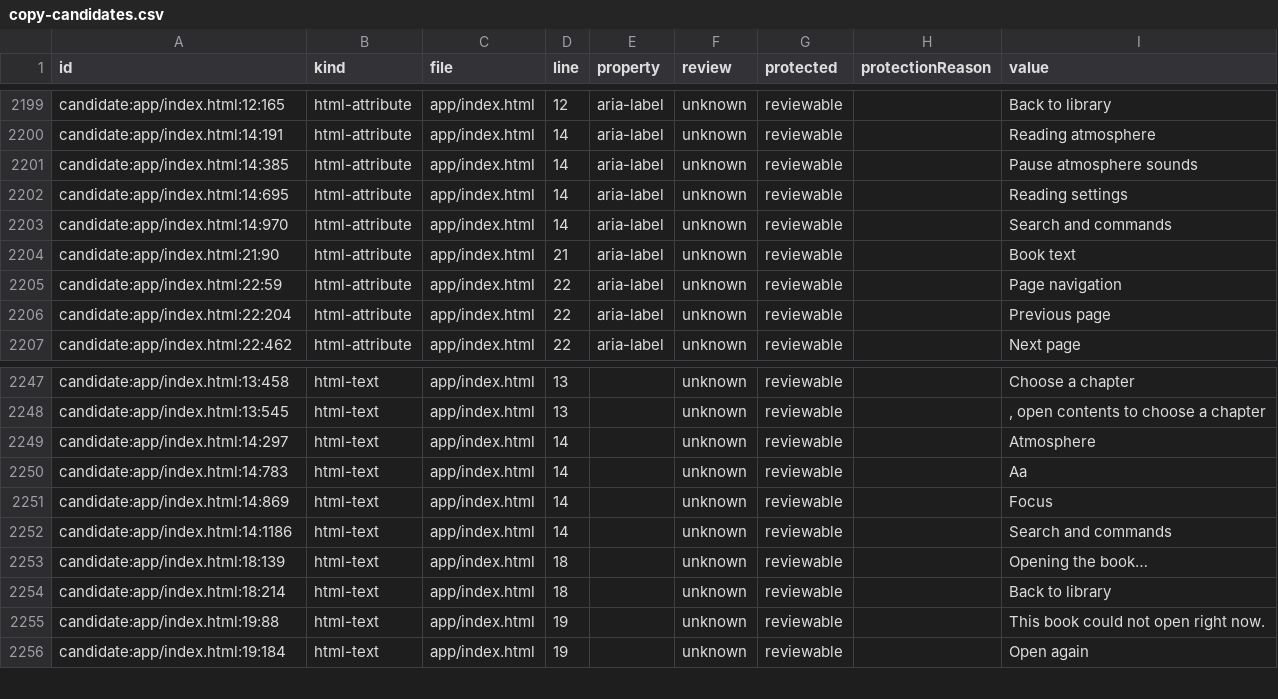
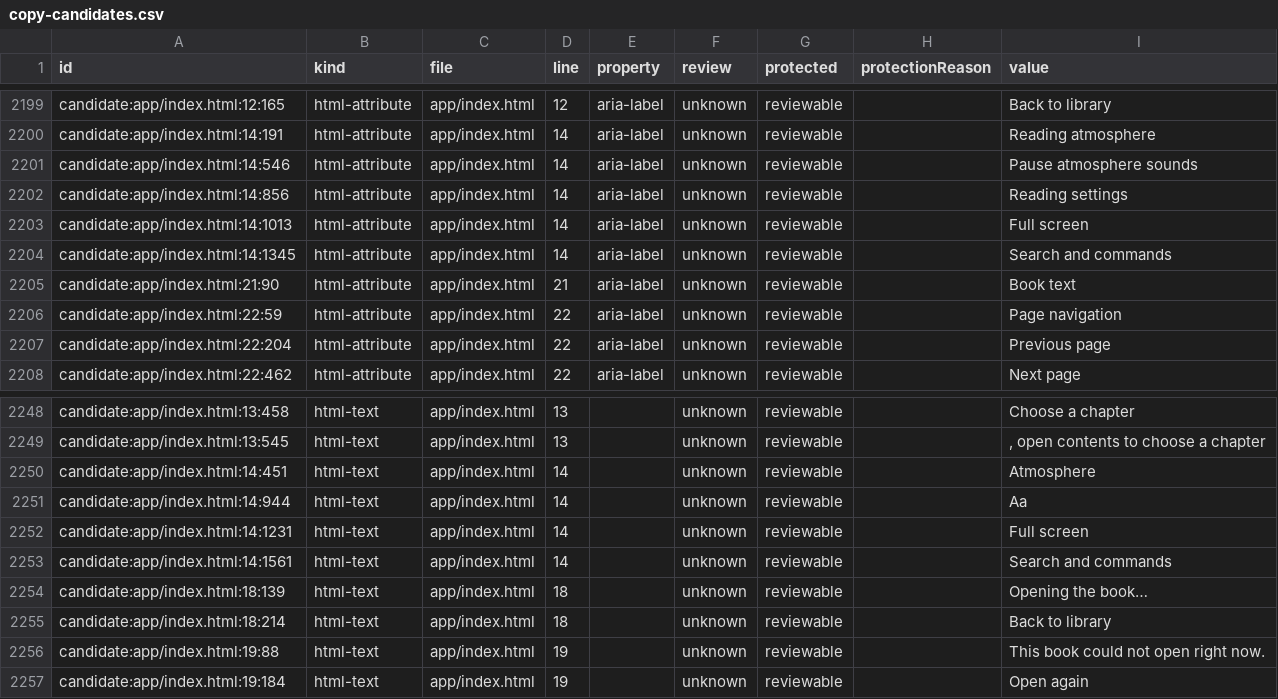
Before and after one commit to getyak/leafhour, a CSV file: docs/copy/copy-candidates.csv, drawn as a sheet; only a part is shown, gaps mark what is left out.

```diff
--- a/docs/copy/copy-candidates.csv
+++ b/docs/copy/copy-candidates.csv
@@ -2211,5 +2211,6 @@ candidate:app/index.html:12:165,html-attribute,app/index.html,12,aria-label,unkn
 candidate:app/index.html:14:191,html-attribute,app/index.html,14,aria-label,unknown,reviewable,,Reading atmosphere
-candidate:app/index.html:14:385,html-attribute,app/index.html,14,aria-label,unknown,reviewable,,Pause atmosphere sounds
-candidate:app/index.html:14:695,html-attribute,app/index.html,14,aria-label,unknown,reviewable,,Reading settings
-candidate:app/index.html:14:970,html-attribute,app/index.html,14,aria-label,unknown,reviewable,,Search and commands
+candidate:app/index.html:14:546,html-attribute,app/index.html,14,aria-label,unknown,reviewable,,Pause atmosphere sounds
+candidate:app/index.html:14:856,html-attribute,app/index.html,14,aria-label,unknown,reviewable,,Reading settings
+candidate:app/index.html:14:1013,html-attribute,app/index.html,14,aria-label,unknown,reviewable,,Full screen
+candidate:app/index.html:14:1345,html-attribute,app/index.html,14,aria-label,unknown,reviewable,,Search and commands
 candidate:app/index.html:21:90,html-attribute,app/index.html,21,aria-label,unknown,reviewable,,Book text
@@ -2259,6 +2260,6 @@ candidate:app/index.html:13:458,html-text,app/index.html,13,,unknown,reviewable,
 candidate:app/index.html:13:545,html-text,app/index.html,13,,unknown,reviewable,,", open contents to choose a chapter"
-candidate:app/index.html:14:297,html-text,app/index.html,14,,unknown,reviewable,,Atmosphere
-candidate:app/index.html:14:783,html-text,app/index.html,14,,unknown,reviewable,,Aa
-candidate:app/index.html:14:869,html-text,app/index.html,14,,unknown,reviewable,,Focus
-candidate:app/index.html:14:1186,html-text,app/index.html,14,,unknown,reviewable,,Search and commands
+candidate:app/index.html:14:451,html-text,app/index.html,14,,unknown,reviewable,,Atmosphere
+candidate:app/index.html:14:944,html-text,app/index.html,14,,unknown,reviewable,,Aa
+candidate:app/index.html:14:1231,html-text,app/index.html,14,,unknown,reviewable,,Full screen
+candidate:app/index.html:14:1561,html-text,app/index.html,14,,unknown,reviewable,,Search and commands
 candidate:app/index.html:18:139,html-text,app/index.html,18,,unknown,reviewable,,Opening the book…
```
Also changed, not shown: 8 other files.
